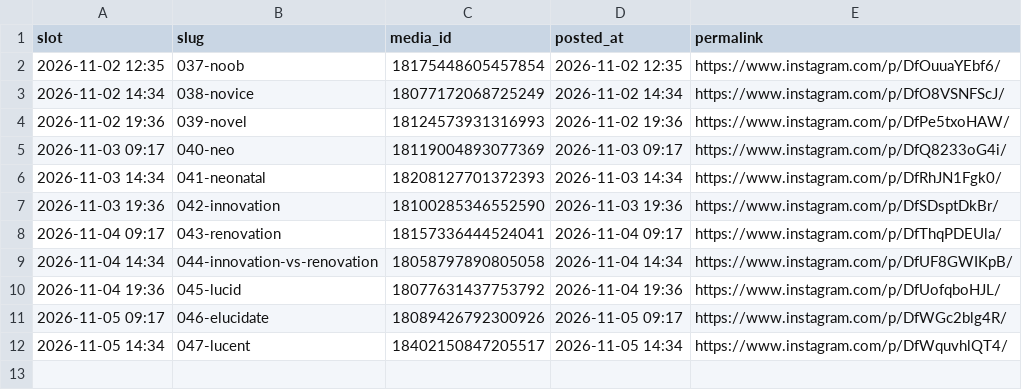
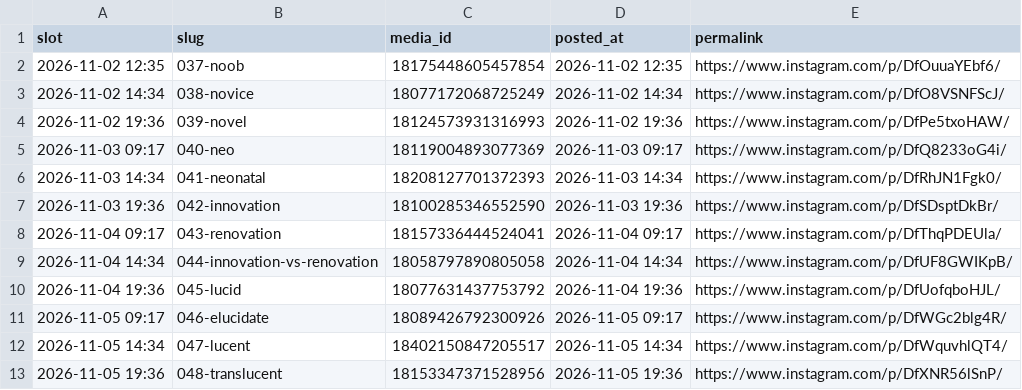
Before and after one commit to martinraja619/carousel-scheduler, a CSV file: posted.csv, drawn as a sheet.

```diff
--- a/posted.csv
+++ b/posted.csv
@@ -12 +12,2 @@ slot,slug,media_id,posted_at,permalink
 2026-11-05 14:34,047-lucent,18402150847205517,2026-11-05 14:34,https://www.instagram.com/p/DfWquvhlQT4/
+2026-11-05 19:36,048-translucent,18153347371528956,2026-11-05 19:36,https://www.instagram.com/p/DfXNR56lSnP/
```
